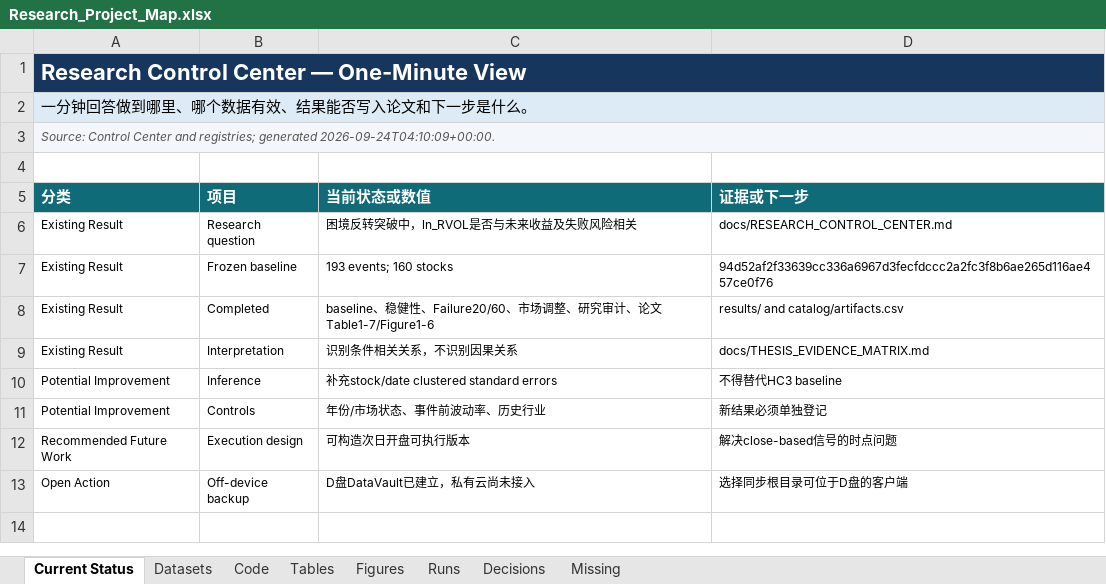
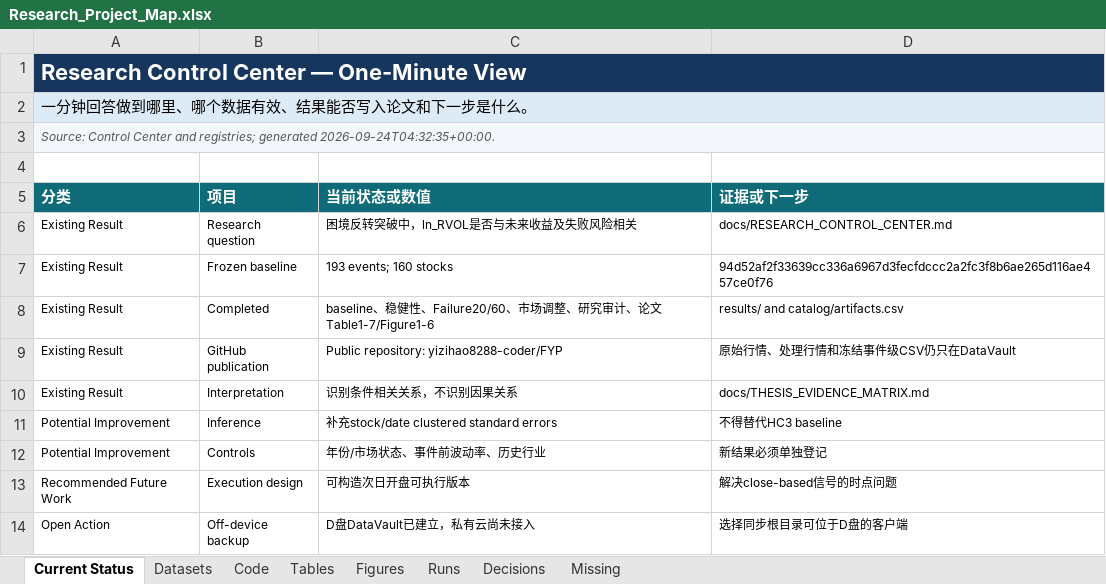
Before and after one commit to yizihao8288-coder/FYP, an Excel workbook: docs/Research_Project_Map.xlsx, sheet Current Status, drawn as a sheet; values as stored, in another font and other column widths than the file's, no borders; table styles not drawn; the diff names each change by its address in the sheet, - before the commit and + after, or states it on an @@ line.

Commit message:
docs: record public GitHub publication decision

```diff
--- a/docs/Research_Project_Map.xlsx (sheet Current Status)
+++ b/docs/Research_Project_Map.xlsx (sheet Current Status)
-A3 (分类): …registries; generated 2026-09-24T04:10:09+00:00.
+A3 (分类): …registries; generated 2026-09-24T04:32:35+00:00.
+row 9: Existing Result | GitHub publication | Public repository: yizihao8288-coder/FYP | 原始行情、处理行情和冻结事件级CSV仍只在DataVault
```
Also changed, not shown: sheet Decisions, sheet Runs, 15 other files.
